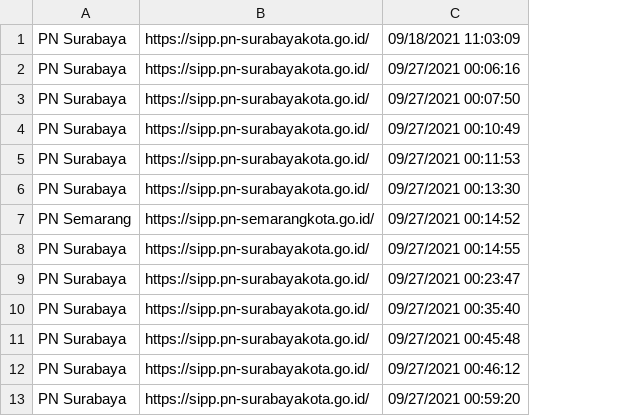
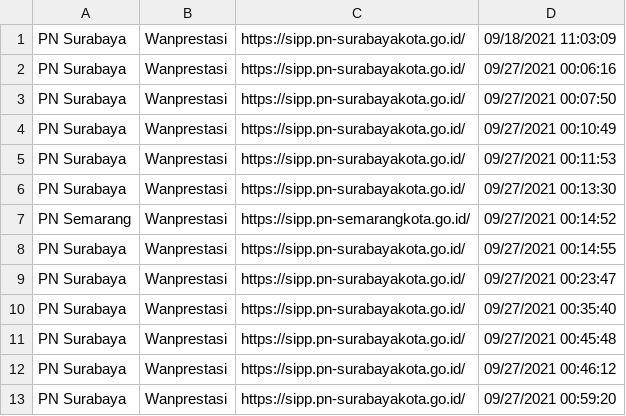
Before and after one commit to dylinemf/SIPP-Crawler, a CSV file: WEB SIPP ERROR.csv, drawn as a sheet; only a part is shown; the diff covers the shown part only; the diff names each change by its address in the sheet, - before the commit and + after, or states it on an @@ line.

```diff
--- a/WEB SIPP ERROR.csv
+++ b/WEB SIPP ERROR.csv
+column B, rows 1-13: all Wanprestasi
```
Also changed, not shown: 34 added rows elsewhere in this file, 12 other files.
